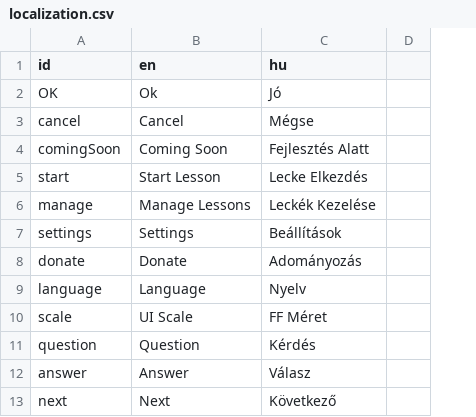
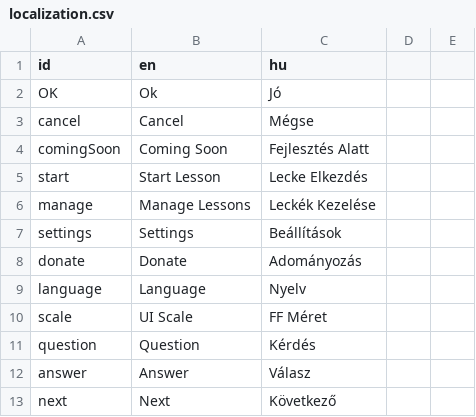
Before and after one commit to RobertKajnak/Langr, a CSV file: Localization/localization.csv, drawn as a sheet; only a part is shown; removed rows and columns are numbered as before the commit, all else as after; the diff names each change by its address in the sheet, - before the commit and + after, or states it on an @@ line.

```diff
--- a/Localization/localization.csv
+++ b/Localization/localization.csv
-column D, empty
+column D, empty
+column E, empty
```
Also changed, not shown: 9 other files.
